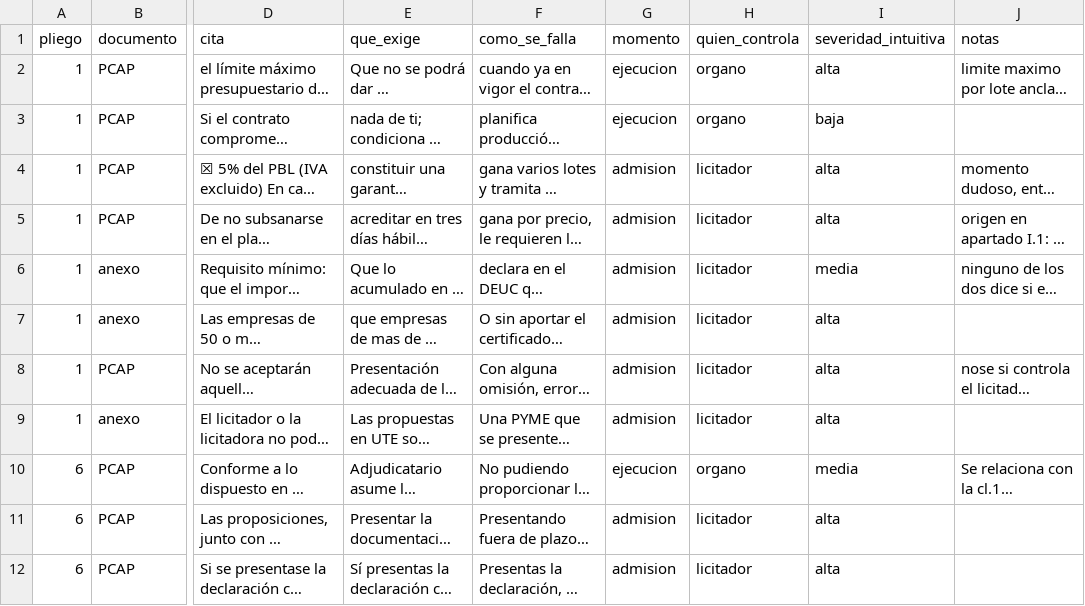
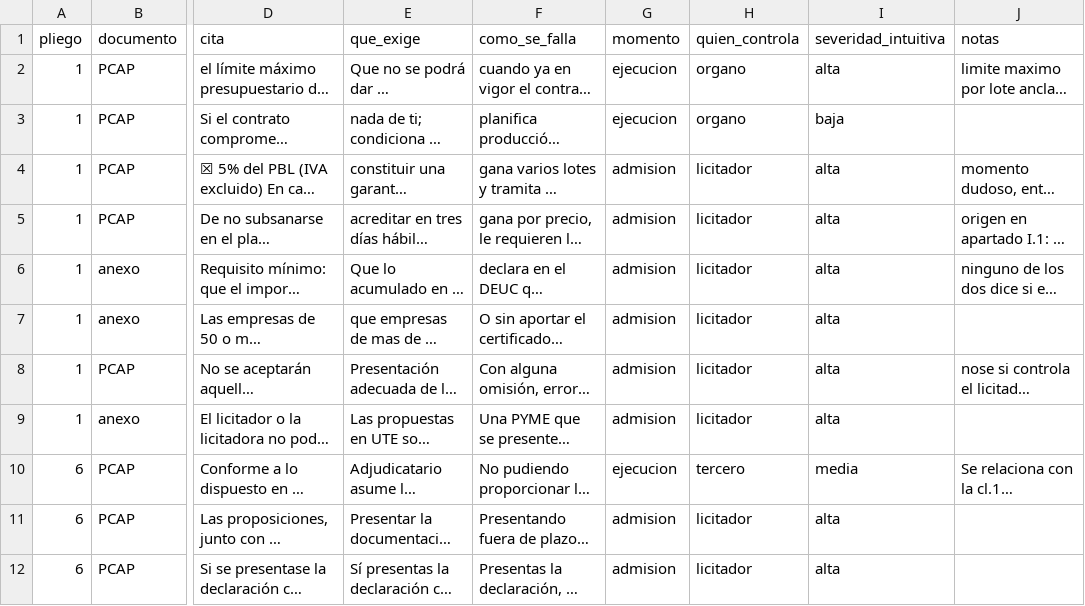
Before and after one commit to HugoSarrocaCarmona/legal-agents, a CSV file: corpus/anotaciones-pliegos.csv, drawn as a sheet; only a part is shown, gaps mark what is left out; long unchanged cells end in …; the diff names each change by its address in the sheet, - before the commit and + after, or states it on an @@ line.

```diff
--- a/corpus/anotaciones-pliegos.csv
+++ b/corpus/anotaciones-pliegos.csv
-I6 (severidad_intuitiva): media
+I6 (severidad_intuitiva): alta
-H10 (quien_controla): organo
+H10 (quien_controla): tercero
```
Also changed, not shown: 1 other file.
